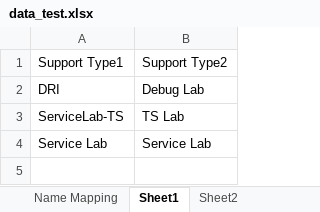
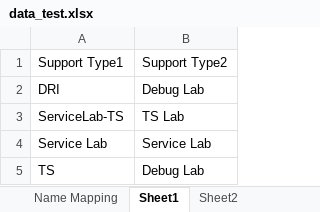
Before and after one commit to Satty1714/git_code, an Excel workbook: Camera_Lab/data_test.xlsx, sheet Sheet1, drawn as a sheet; values as stored, in another font and other column widths than the file's, no borders; the diff names each change by its address in the sheet, - before the commit and + after, or states it on an @@ line.

```diff
--- a/Camera_Lab/data_test.xlsx (sheet Sheet1)
+++ b/Camera_Lab/data_test.xlsx (sheet Sheet1)
+row 5: TS | Debug Lab
```
Also changed, not shown: sheet Project Tracking, 7 other files.
